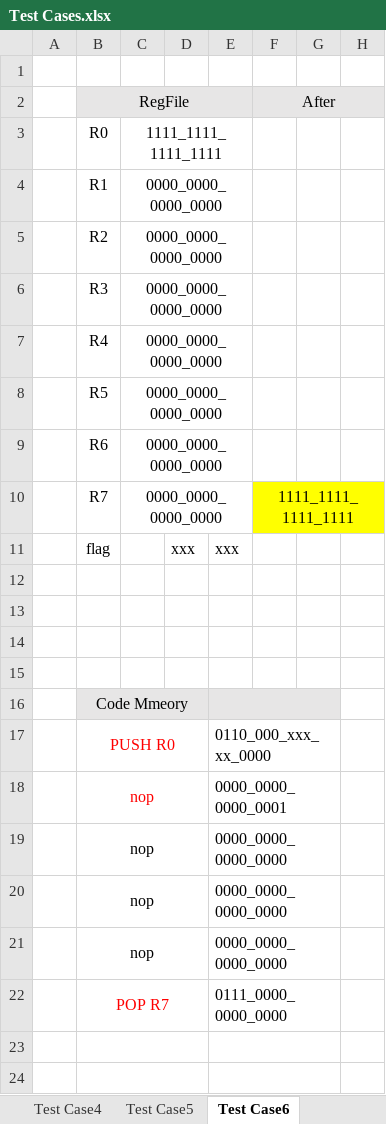
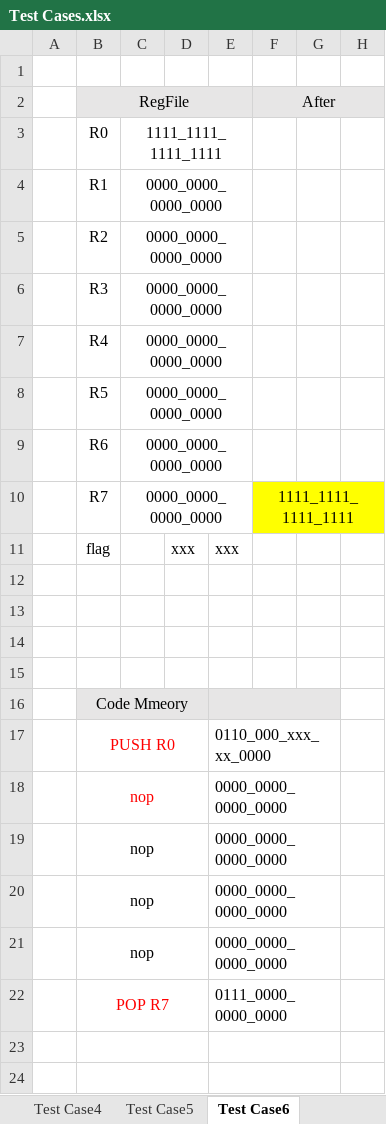
Before and after one commit to nouralmulhem/Pipeline-Processor, an Excel workbook: Phase2/TestCases/Test Cases.xlsx, sheet Test Case6, drawn as a sheet; only a part is shown; values as stored, in another font and other column widths than the file's, no borders; the diff names each change by its address in the sheet, - before the commit and + after, or states it on an @@ line.

Commit message:
Added TestCase 7

```diff
--- a/Phase2/TestCases/Test Cases.xlsx (sheet Test Case6)
+++ b/Phase2/TestCases/Test Cases.xlsx (sheet Test Case6)
-E18: 0000_0000_0000_0001
+E18: 0000_0000_0000_0000
```
Also changed, not shown: other sheet tabs, 3 other files.
